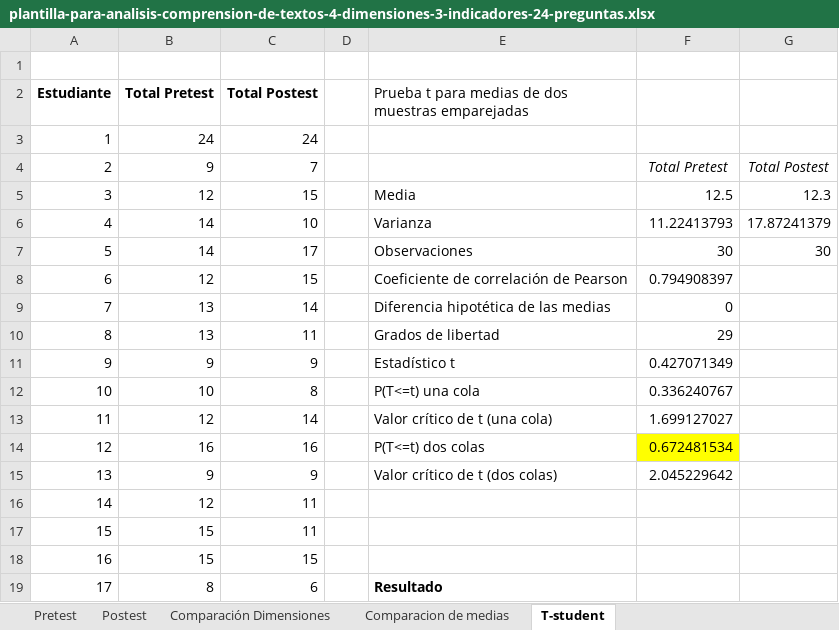
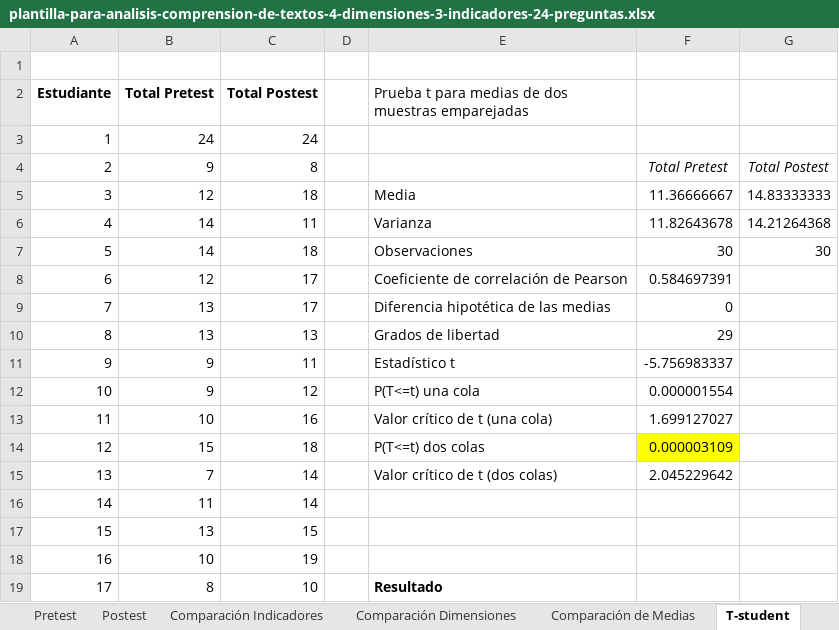
Before and after one commit to sucer/seminario-analisis-informacion, an Excel workbook: plantilla-para-analisis-comprension-de-textos-4-dimensiones-3-indicadores-24-preguntas.xlsx, sheet T-student, drawn as a sheet; only a part is shown; values as stored, in another font and other column widths than the file's, no borders; charts and pictures not drawn; the diff covers the shown part only; the diff names each change by its address in the sheet, - before the commit and + after, or states it on an @@ line.

Commit message:
Se agregan las gráficas de comparación de indicadores

```diff
--- a/plantilla-para-analisis-comprension-de-textos-4-dimensiones-3-indicadores-24-preguntas.xlsx (sheet T-student)
+++ b/plantilla-para-analisis-comprension-de-textos-4-dimensiones-3-indicadores-24-preguntas.xlsx (sheet T-student)
-sheet tab: Comparacion de medias
+sheet tab: Comparación de Medias
+sheet tab: Comparación Indicadores
-C4 (Total Postest): 7
+C4 (Total Postest): 8
-C5 (Total Postest): 15
+C5 (Total Postest): 18
-F5: 12.5
+F5: 11.36666667
-G5: 12.3
+G5: 14.83333333
-C6 (Total Postest): 10
+C6 (Total Postest): 11
-F6: 11.22413793
+F6: 11.82643678
-G6: 17.87241379
+G6: 14.21264368
-C7 (Total Postest): 17
+C7 (Total Postest): 18
-C8 (Total Postest): 15
+C8 (Total Postest): 17
-F8: 0.794908397
+F8: 0.584697391
-C9 (Total Postest): 14
+C9 (Total Postest): 17
-C10 (Total Postest): 11
+C10 (Total Postest): 13
-C11 (Total Postest): 9
+C11 (Total Postest): 11
-F11: 0.427071349
+F11: -5.756983337
-B12 (Total Pretest): 10
+B12 (Total Pretest): 9
-C12 (Total Postest): 8
+C12 (Total Postest): 12
-F12: 0.336240767
+F12: 0.000001554
-B13 (Total Pretest): 12
+B13 (Total Pretest): 10
-C13 (Total Postest): 14
+C13 (Total Postest): 16
-B14 (Total Pretest): 16
+B14 (Total Pretest): 15
-C14 (Total Postest): 16
+C14 (Total Postest): 18
-F14: 0.672481534
+F14: 0.000003109
-B15 (Total Pretest): 9
+B15 (Total Pretest): 7
-C15 (Total Postest): 9
+C15 (Total Postest): 14
-B16 (Total Pretest): 12
+B16 (Total Pretest): 11
-C16 (Total Postest): 11
+C16 (Total Postest): 14
-B17 (Total Pretest): 15
+B17 (Total Pretest): 13
-C17 (Total Postest): 11
+C17 (Total Postest): 15
-B18 (Total Pretest): 15
+B18 (Total Pretest): 10
-C18 (Total Postest): 15
+C18 (Total Postest): 19
-C19 (Total Postest): 6
+C19 (Total Postest): 10
```
Also changed, not shown: 24 edited cells elsewhere in this sheet, sheet Postest, sheet Pretest, sheet Comparación Dimensiones, sheet Comparación de Medias, charts or pictures, plantilla-para-analisis-comprension-de-textos-3-dimensiones-3-indicadores-18-preguntas.xlsx, plantilla-para-analisis-produccion-de-textos-3-dimensiones-4-indicadores.xlsx, 1 other file.
